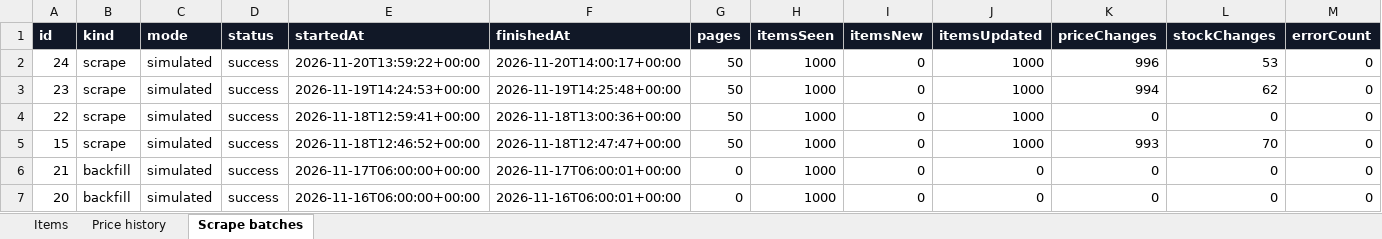
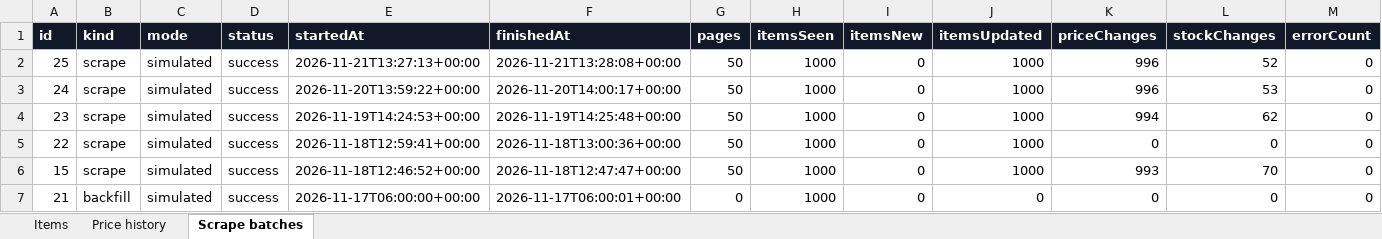
Before and after one commit to kang007long/price-monitor-demo, an Excel workbook: web/public/exports/price-monitor-latest.xlsx, sheet Scrape batches, drawn as a sheet; only a part is shown; the shorter side is filled out with more unchanged rows; values as stored, in another font and other column widths than the file's, no borders; rows hold the shown columns only; the diff names each change by its address in the sheet, - before the commit and + after, or states it on an @@ line.

```diff
--- a/web/public/exports/price-monitor-latest.xlsx (sheet Scrape batches)
+++ b/web/public/exports/price-monitor-latest.xlsx (sheet Scrape batches)
+row 2: 25 | scrape | simulated | success | 2026-11-21T13:27:13+00:00 | 2026-11-21T13:28:08+00:00 | 50 | 1000 | 0 | 1000 | 996 | 52 | 0
```
Also changed, not shown: sheet Price history, sheet Items, 4 other files.
